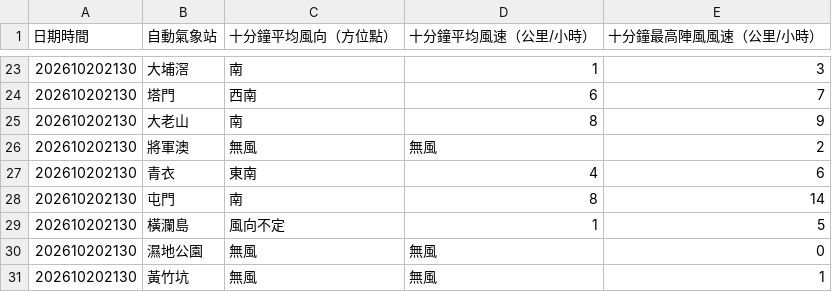
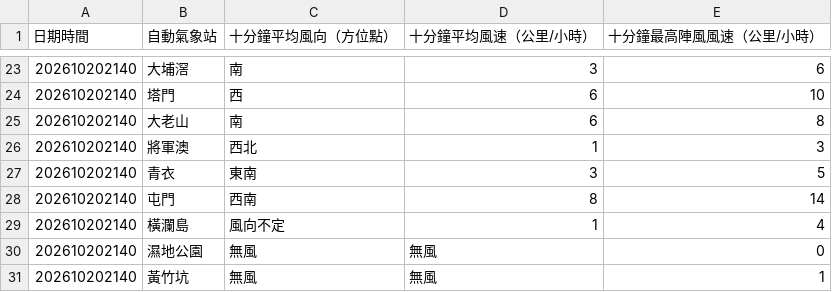
Before and after one commit to dannytcchan00/0Data, a CSV file: data/wind_data.csv, drawn as a sheet; only a part is shown, gaps mark what is left out; the diff covers the shown part only.

```diff
--- a/data/wind_data.csv
+++ b/data/wind_data.csv
@@ -23,9 +23,9 @@
-202610202130,大埔滘,南,1,3
-202610202130,塔門,西南,6,7
-202610202130,大老山,南,8,9
-202610202130,將軍澳,無風,無風,2,
-202610202130,青衣,東南,4,6
-202610202130,屯門,南,8,14
-202610202130,橫瀾島,風向不定,1,5
-202610202130,濕地公園,無風,無風,0,
-202610202130,黃竹坑,無風,無風,1,
+202610202140,大埔滘,南,3,6
+202610202140,塔門,西,6,10
+202610202140,大老山,南,6,8
+202610202140,將軍澳,西北,1,3
+202610202140,青衣,東南,3,5
+202610202140,屯門,西南,8,14
+202610202140,橫瀾島,風向不定,1,4
+202610202140,濕地公園,無風,無風,0,
+202610202140,黃竹坑,無風,無風,1,
```
Also changed, not shown: 51 edited cells elsewhere in this file, data/latest_1min_humidity.csv, data/maxmin_data.csv, 7 other files.
